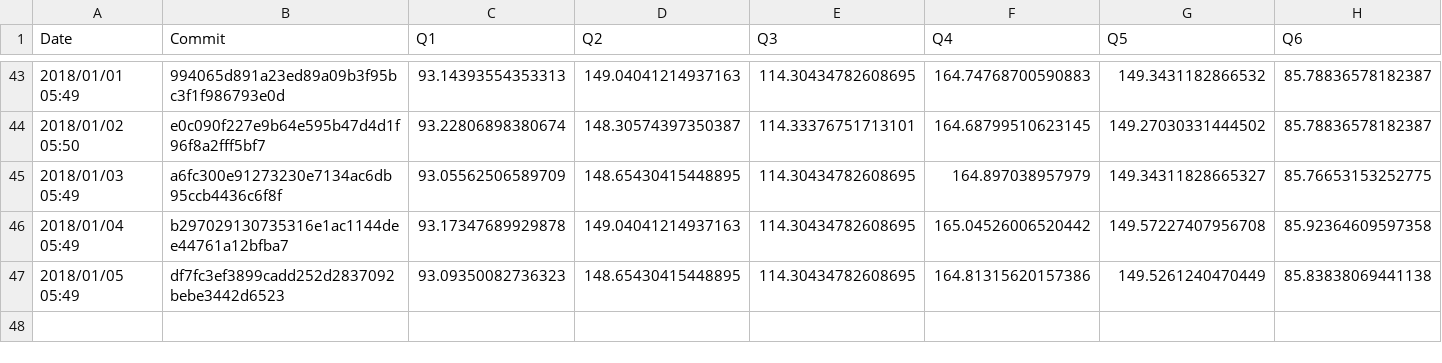
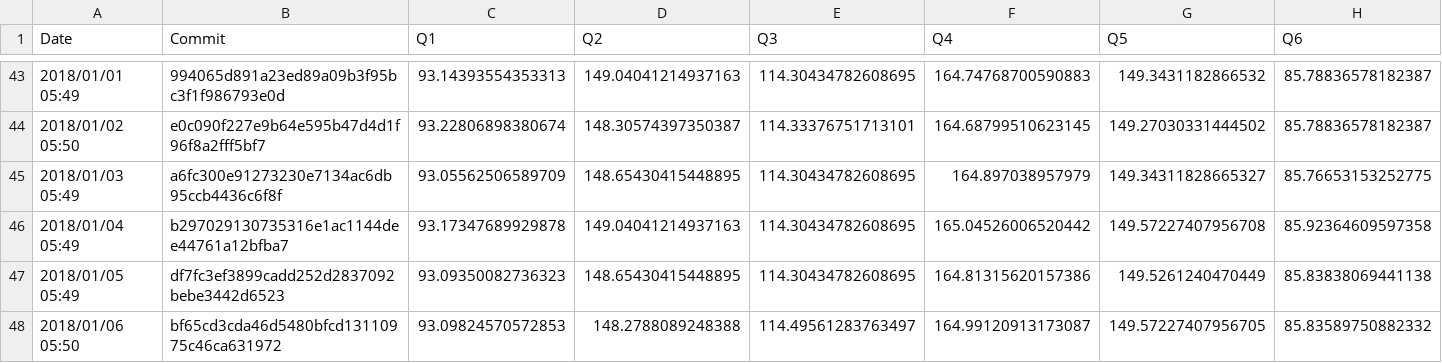
Before and after one commit to maropu/spark-tpcds-datagen, a CSV file: reports/metrics/codegen-methods-avg.csv, drawn as a sheet; only a part is shown, gaps mark what is left out; rows hold the shown columns only; the diff names each change by its address in the sheet, - before the commit and + after, or states it on an @@ line.

Commit message:
[AUTOMATICALLY GENERATED] Update TPCDS reports in 2018/01/06 05:50

```diff
--- a/reports/metrics/codegen-methods-avg.csv
+++ b/reports/metrics/codegen-methods-avg.csv
+row 48: 2018/01/06 05:50 | bf65cd3cda46d5480bfcd13110975c46ca631972 | 93.09824570572853 | 148.2788089248388 | 114.49561283763497 | 164.99120913173087 | 149.57227407956705 | 85.83589750882332
```
Also changed, not shown: reports/metrics/codegen-classes-avg.csv, reports/metrics/codegen-classes-max.csv, 3 other files.
